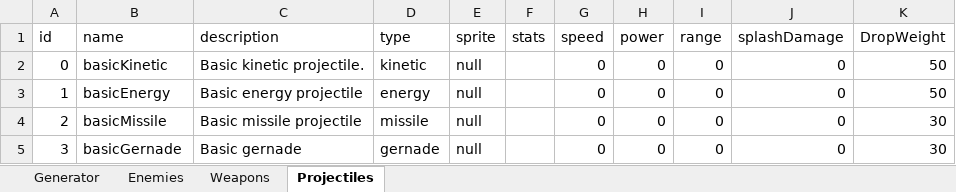
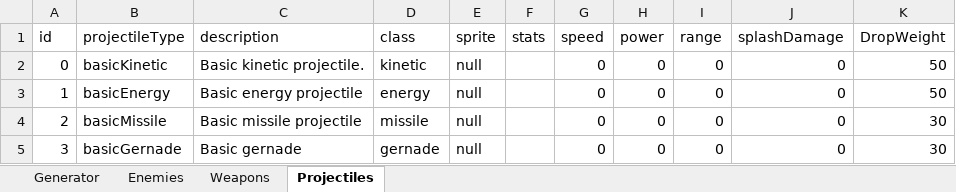
Before and after one commit to Stoicwolfx/Endless, an Excel workbook: Assets/Tools/DatabasesGenerator.xlsm, sheet Projectiles, drawn as a sheet; values as stored, in another font and other column widths than the file's, no borders; the diff names each change by its address in the sheet, - before the commit and + after, or states it on an @@ line.

```diff
--- a/Assets/Tools/DatabasesGenerator.xlsm (sheet Projectiles)
+++ b/Assets/Tools/DatabasesGenerator.xlsm (sheet Projectiles)
-B1: name
+B1: projectileType
-D1: type
+D1: class
```
Also changed, not shown: sheet Weapons, 9 other files.
